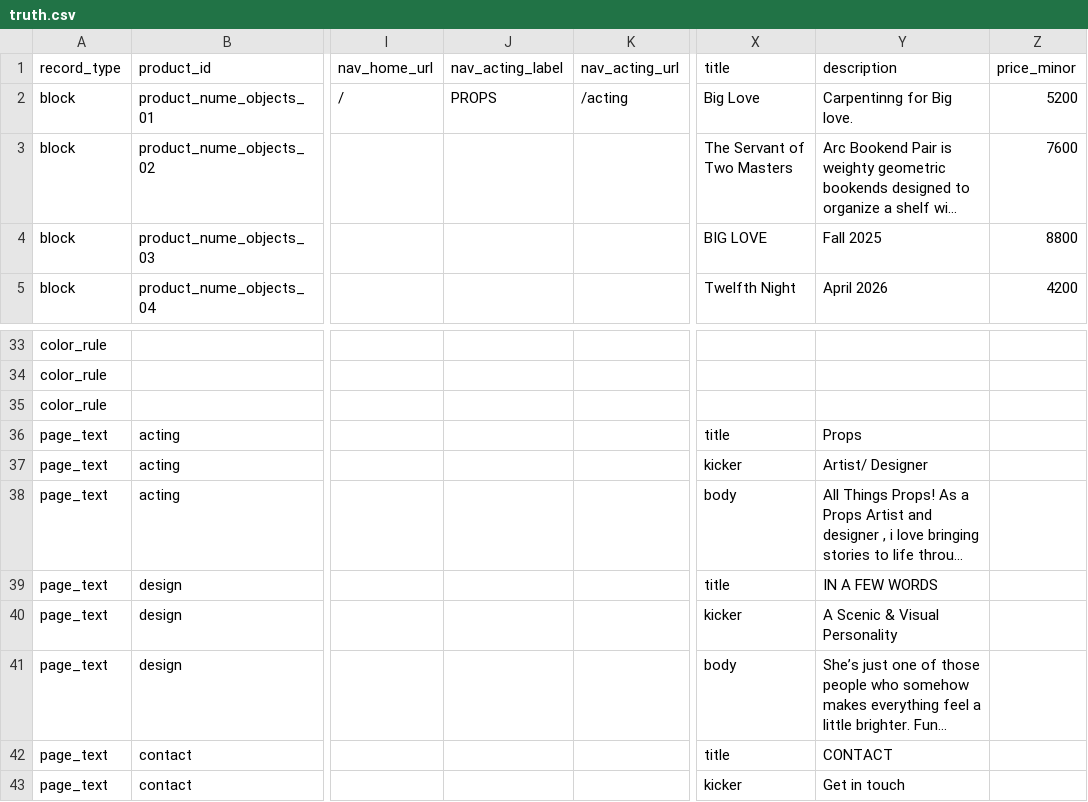
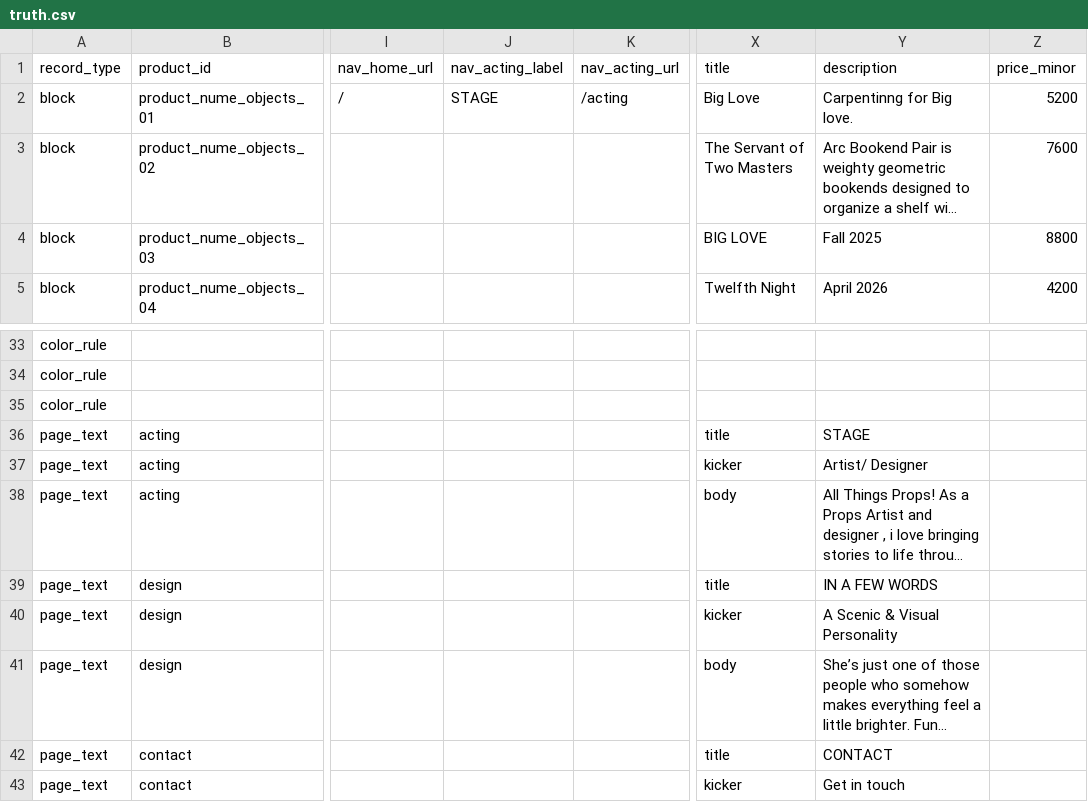
Before and after one commit to thanks-cohn/portofolio, a CSV file: truth.csv, drawn as a sheet; only a part is shown, gaps mark what is left out; long unchanged cells end in …; the diff names each change by its address in the sheet, - before the commit and + after, or states it on an @@ line.

Commit message:
Publish portfolio edits from floating Q editor

```diff
--- a/truth.csv
+++ b/truth.csv
-J2 (nav_acting_label): PROPS
+J2 (nav_acting_label): STAGE
-Y36 (description): Props
+Y36 (description): STAGE
```
